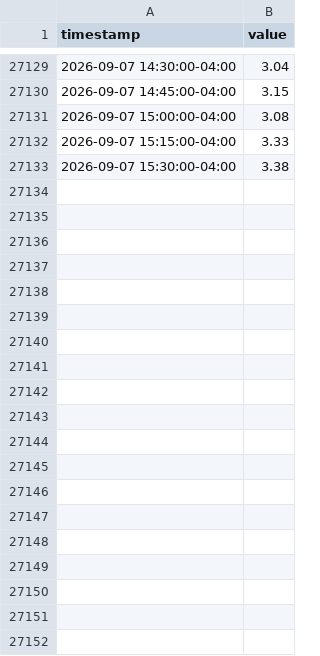
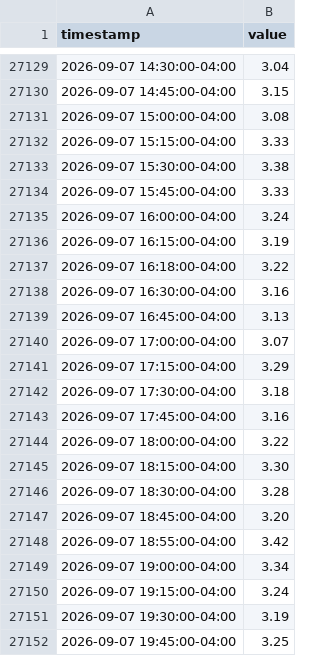
Before and after one commit to mauforonda/indicadores_dolar, a CSV file: dolar_diferencia_referencial_binance_buy.csv, drawn as a sheet; only a part is shown, gaps mark what is left out; the diff names each change by its address in the sheet, - before the commit and + after, or states it on an @@ line.

Commit message:
Update data

```diff
--- a/dolar_diferencia_referencial_binance_buy.csv
+++ b/dolar_diferencia_referencial_binance_buy.csv
+row 27134: 2026-09-07 15:45:00-04:00 | 3.33
+row 27135: 2026-09-07 16:00:00-04:00 | 3.24
+row 27136: 2026-09-07 16:15:00-04:00 | 3.19
+row 27137: 2026-09-07 16:18:00-04:00 | 3.22
+row 27138: 2026-09-07 16:30:00-04:00 | 3.16
+row 27139: 2026-09-07 16:45:00-04:00 | 3.13
+row 27140: 2026-09-07 17:00:00-04:00 | 3.07
+row 27141: 2026-09-07 17:15:00-04:00 | 3.29
+row 27142: 2026-09-07 17:30:00-04:00 | 3.18
+row 27143: 2026-09-07 17:45:00-04:00 | 3.16
+row 27144: 2026-09-07 18:00:00-04:00 | 3.22
+row 27145: 2026-09-07 18:15:00-04:00 | 3.30
+row 27146: 2026-09-07 18:30:00-04:00 | 3.28
+row 27147: 2026-09-07 18:45:00-04:00 | 3.20
+row 27148: 2026-09-07 18:55:00-04:00 | 3.42
+row 27149: 2026-09-07 19:00:00-04:00 | 3.34
+row 27150: 2026-09-07 19:15:00-04:00 | 3.24
+row 27151: 2026-09-07 19:30:00-04:00 | 3.19
+row 27152: 2026-09-07 19:45:00-04:00 | 3.25
```
Also changed, not shown: dolar_diferencia_referencial_binance_sell.csv.
